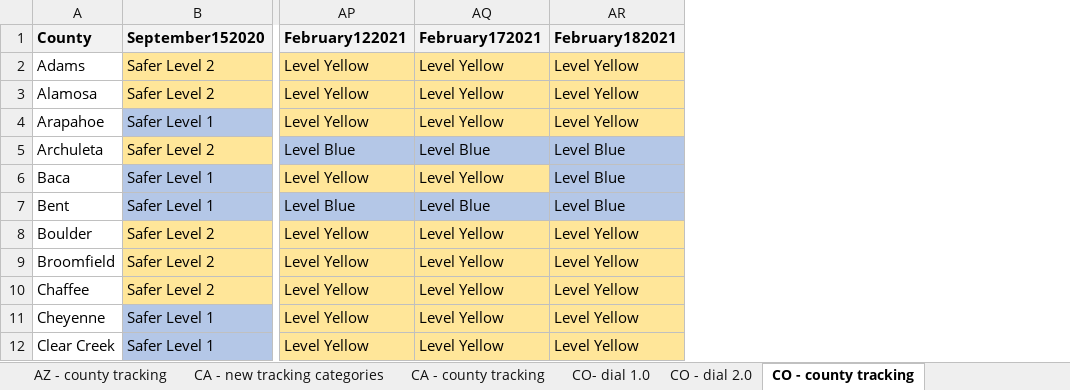
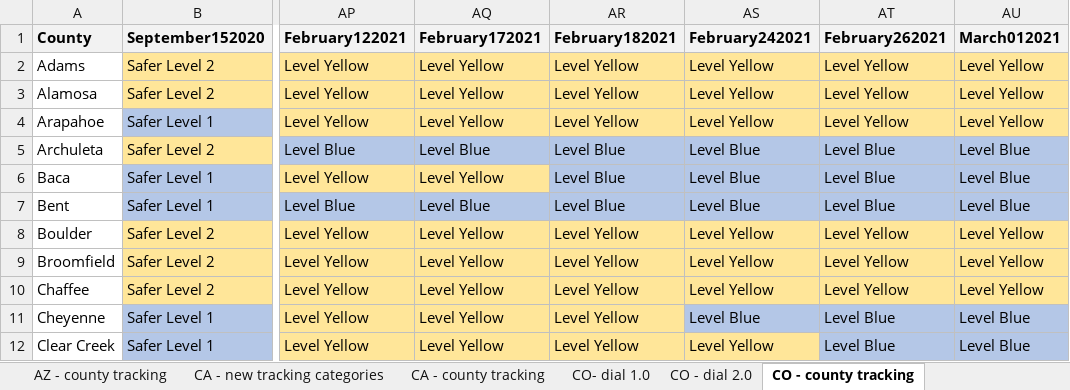
Before and after one commit to COVID19StatePolicy/SocialDistancing, an Excel workbook: source/Substate tracking.xlsx, sheet CO - county tracking, drawn as a sheet; only a part is shown, gaps mark what is left out; values as stored, in another font and other column widths than the file's, no borders; the diff names each change by its address in the sheet, - before the commit and + after, or states it on an @@ line.

```diff
--- a/source/Substate tracking.xlsx (sheet CO - county tracking)
+++ b/source/Substate tracking.xlsx (sheet CO - county tracking)
+column AS (February242021), rows 2-12: Level Yellow | Level Yellow | Level Yellow | Level Blue | Level Blue | Level Blue | Level Yellow | Level Yellow | Level Yellow | Level Blue | Level Yellow
+column AT (February262021), rows 2-12: Level Yellow | Level Yellow | Level Yellow | Level Blue | Level Blue | Level Blue | Level Yellow | Level Yellow | Level Yellow | Level Blue | Level Blue
+column AU (March012021), rows 2-12: Level Yellow | Level Yellow | Level Yellow | Level Blue | Level Blue | Level Blue | Level Yellow | Level Yellow | Level Yellow | Level Blue | Level Blue
```
Also changed, not shown: sheet WV - county tracking, sheet NM - county categories, sheet UT - NEW categories, sheet NM - county tracking, sheet OR - county tracking, sheet UT - county tracking, 3 more sheets, other sheet tabs, 53 other files.
